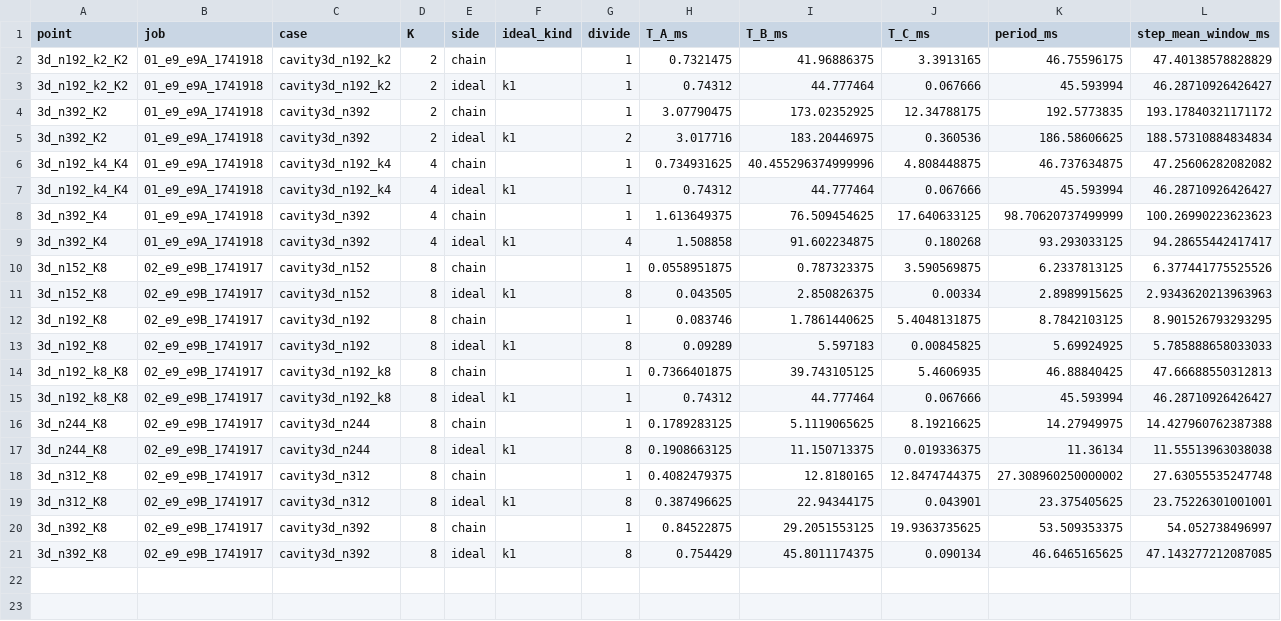
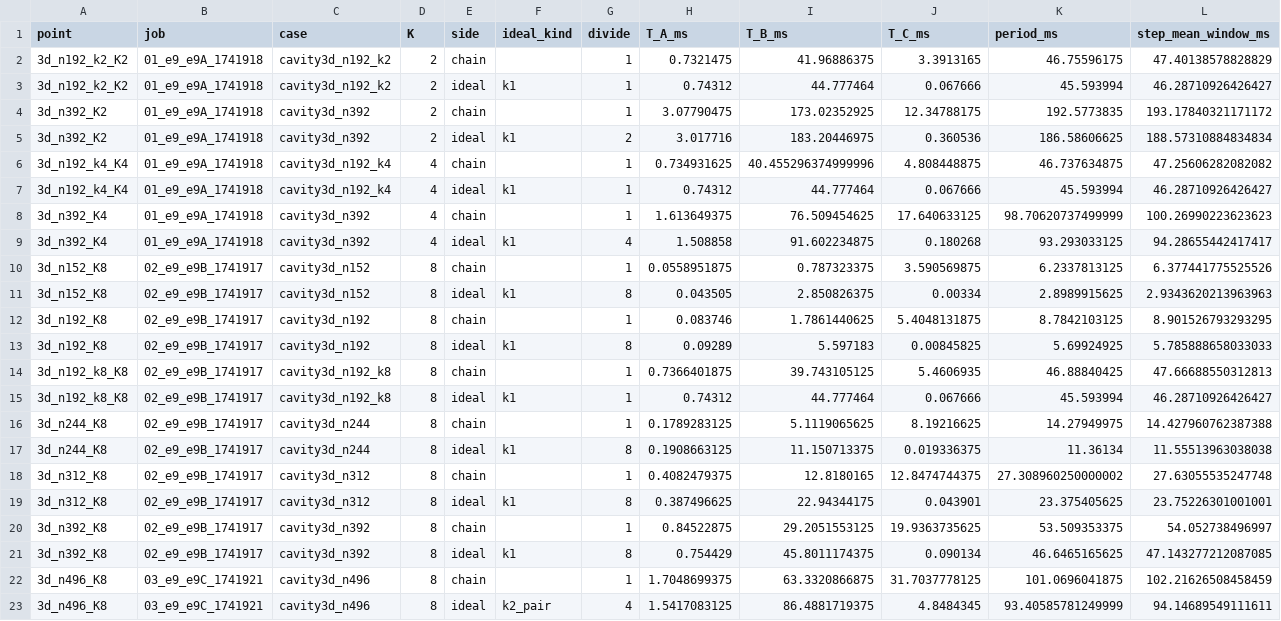
Before and after one commit to cchenyixuan/vulkan-demo, a CSV file: docs/cluster_v6/data/e9/phase2/phases_table.csv, drawn as a sheet; only a part is shown; rows hold the shown columns only; the diff names each change by its address in the sheet, - before the commit and + after, or states it on an @@ line.

```diff
--- a/docs/cluster_v6/data/e9/phase2/phases_table.csv
+++ b/docs/cluster_v6/data/e9/phase2/phases_table.csv
+row 22: 3d_n496_K8 | 03_e9_e9C_1741921 | cavity3d_n496 | 8 | chain |  | 1 | 1.7048699375 | 63.3320866875 | 31.7037778125 | 101.0696041875 | 102.21626508458459
+row 23: 3d_n496_K8 | 03_e9_e9C_1741921 | cavity3d_n496 | 8 | ideal | k2_pair | 4 | 1.5417083125 | 86.4881719375 | 4.8484345 | 93.40585781249999 | 94.14689549111611
```
Also changed, not shown: docs/cluster_v6/data/e9/phase2/figures/scaling_figures.csv, docs/cluster_v6/data/e9/phase2/index.csv, 35 other files.
